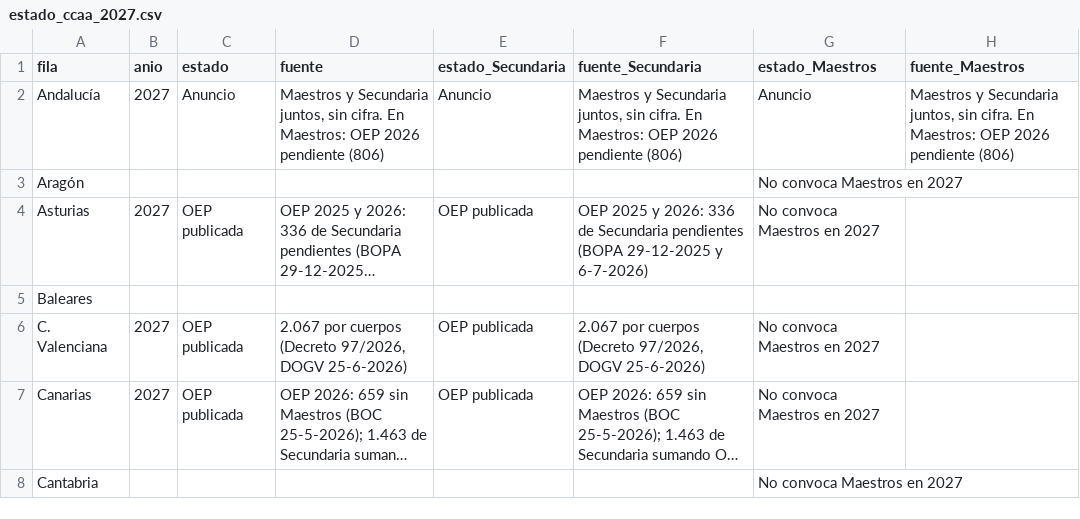
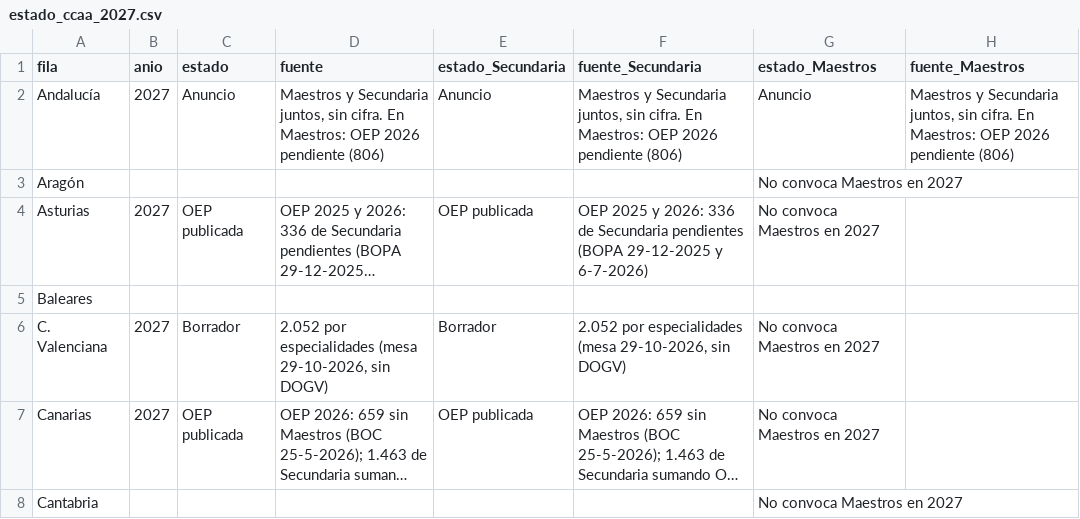
Before and after one commit to sindicatoanperioja/buscaopos, a CSV file: datos/estado_ccaa_2027.csv, drawn as a sheet; only a part is shown; long unchanged cells end in …; the diff names each change by its address in the sheet, - before the commit and + after, or states it on an @@ line.

```diff
--- a/datos/estado_ccaa_2027.csv
+++ b/datos/estado_ccaa_2027.csv
-C6 (estado): OEP publicada
+C6 (estado): Borrador
-D6 (fuente): 2.067 por cuerpos (Decreto 97/2026, DOGV 25-6-2026)
+D6 (fuente): 2.052 por especialidades (mesa 29-10-2026, sin DOGV)
-E6 (estado_Secundaria): OEP publicada
+E6 (estado_Secundaria): Borrador
-F6 (fuente_Secundaria): 2.067 por cuerpos (Decreto 97/2026, DOGV 25-6-2026)
+F6 (fuente_Secundaria): 2.052 por especialidades (mesa 29-10-2026, sin DOGV)
```
Also changed, not shown: datos/convocatorias.csv, datos/resumen_ccaa.csv, 7 other files.
